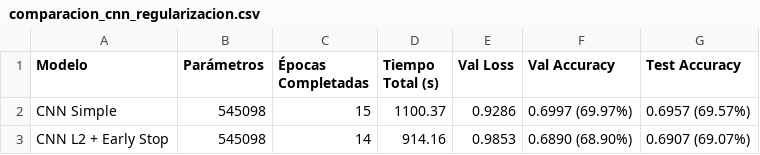
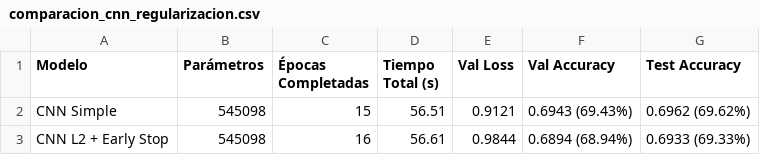
Before and after one commit to dwp28/IA_P3_CIFAR10_WillsonDaniel, a CSV file: results/comparacion_cnn_regularizacion.csv, drawn as a sheet.

```diff
--- a/results/comparacion_cnn_regularizacion.csv
+++ b/results/comparacion_cnn_regularizacion.csv
@@ -1,3 +1,3 @@
 Modelo,Parámetros,Épocas Completadas,Tiempo Total (s),Val Loss,Val Accuracy,Test Accuracy
-CNN Simple,545098,15,1100.37,0.9286,0.6997 (69.97%),0.6957 (69.57%)
-CNN L2 + Early Stop,545098,14,914.16,0.9853,0.6890 (68.90%),0.6907 (69.07%)
+CNN Simple,545098,15,56.51,0.9121,0.6943 (69.43%),0.6962 (69.62%)
+CNN L2 + Early Stop,545098,16,56.61,0.9844,0.6894 (68.94%),0.6933 (69.33%)
```
Also changed, not shown: results/comparacion_completa_modelos.csv, results/history_aug_reduceLR.csv, 30 other files.
